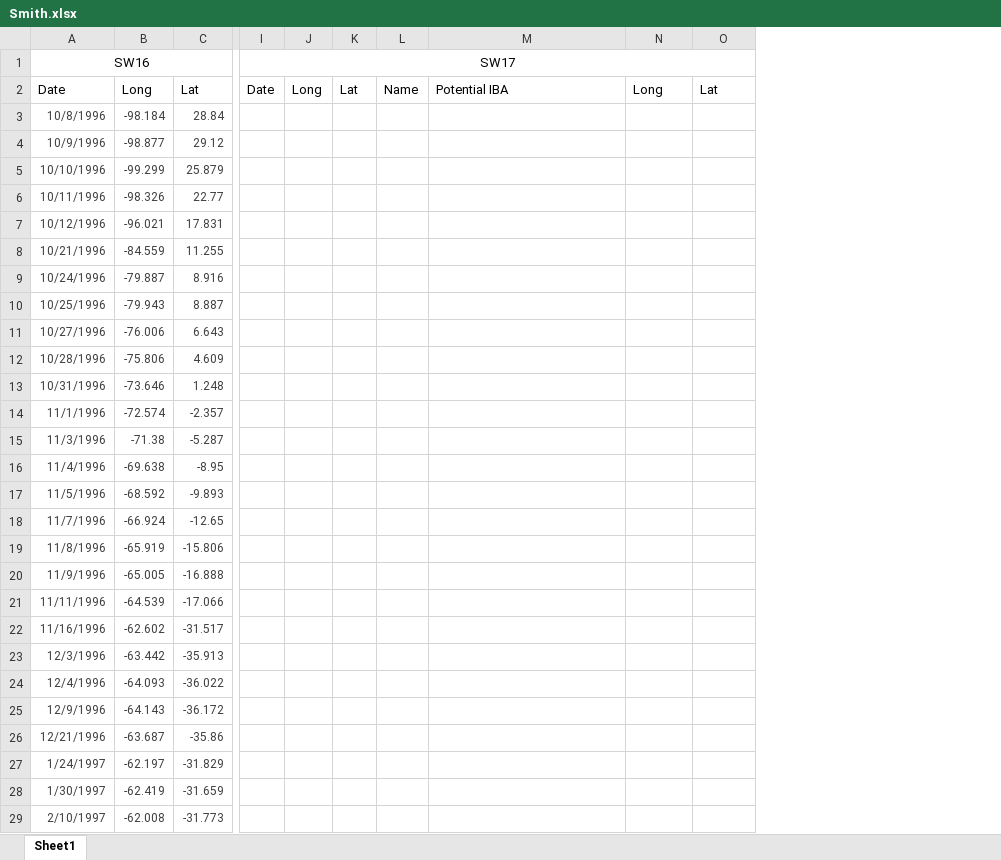
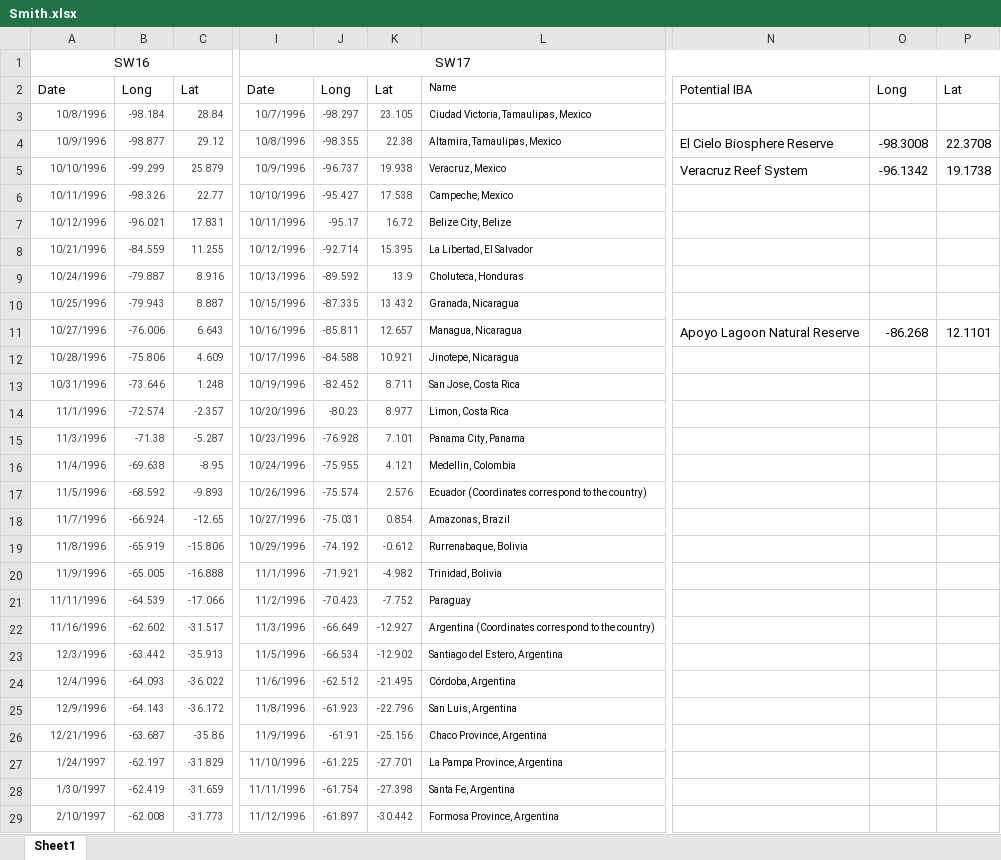
Before and after one commit to YYashraj/Bird-MIgration-Network, an Excel workbook: Just Some Exploration/National Zoo data/Smith.xlsx, sheet Sheet1, drawn as a sheet; only a part is shown, gaps mark what is left out; values as stored, in another font and other column widths than the file's, no borders; charts and pictures not drawn; removed rows and columns are numbered as before the commit, all else as after; the diff covers the shown part only; the diff names each change by its address in the sheet, - before the commit and + after, or states it on an @@ line.

Commit message:
Updated Smith.xlsx

```diff
--- a/Just Some Exploration/National Zoo data/Smith.xlsx (sheet Sheet1)
+++ b/Just Some Exploration/National Zoo data/Smith.xlsx (sheet Sheet1)
-column I, rows 1-2: SW17 | Date
-column J, row 2: Long
-column K, row 2: Lat
-column L, row 2: Name
+column I, rows 1-29: SW17 | Date | 10/7/1996 | 10/8/1996 | 10/9/1996 | 10/10/1996 | 10/11/1996 | 10/12/1996 | 10/13/1996 | 10/15/1996 | 10/16/1996 | 10/17/1996 | 10/19/1996 | 10/20/1996 | 10/23/1996 | 10/24/1996 | 10/26/1996 | 10/27/1996 | 10/29/1996 | 11/1/1996 | 11/2/1996 | 11/3/1996 | 11/5/1996 | 11/6/1996 | 11/8/1996 | 11/9/1996 | 11/10/1996 | 11/11/1996 | 11/12/1996
+column J, rows 2-29: Long | -98.297 | -98.355 | -96.737 | -95.427 | -95.17 | -92.714 | -89.592 | -87.335 | -85.811 | -84.588 | -82.452 | -80.23 | -76.928 | -75.955 | -75.574 | -75.031 | -74.192 | -71.921 | -70.423 | -66.649 | -66.534 | -62.512 | -61.923 | -61.91 | -61.225 | -61.754 | -61.897
+column K, rows 2-29: Lat | 23.105 | 22.38 | 19.938 | 17.538 | 16.72 | 15.395 | 13.9 | 13.432 | 12.657 | 10.921 | 8.711 | 8.977 | 7.101 | 4.121 | 2.576 | 0.854 | -0.612 | -4.982 | -7.752 | -12.927 | -12.902 | -21.495 | -22.796 | -25.156 | -27.701 | -27.398 | -30.442
+column L, rows 2-29: Name | Ciudad Victoria, Tamaulipas, Mexico | Altamira, Tamaulipas, Mexico | Veracruz, Mexico | Campeche, Mexico | Belize City, Belize | La Libertad, El Salvador | Choluteca, Honduras | Granada, Nicaragua | Managua, Nicaragua | Jinotepe, Nicaragua | San Jose, Costa Rica | Limon, Costa Rica | Panama City, Panama | Medellin, Colombia | Ecuador (Coordinates correspond to the country) | Amazonas, Brazil | Rurrenabaque, Bolivia | Trinidad, Bolivia | Paraguay | Argentina (Coordinates correspond to the country) | Santiago del Estero, Argentina | Córdoba, Argentina | San Luis, Argentina | Chaco Province, Argentina | La Pampa Province, Argentina | Santa Fe, Argentina | Formosa Province, Argentina
@@ A3:C29 text size: smaller @@
-N4: (empty)
+N4: El Cielo Biosphere Reserve
-O4: (empty)
+O4: -98.3008
-P4: (empty)
+P4: 22.3708
-N5: (empty)
+N5: Veracruz Reef System
-O5: (empty)
+O5: -96.1342
-P5: (empty)
+P5: 19.1738
-N11: (empty)
+N11: Apoyo Lagoon Natural Reserve
-O11: (empty)
+O11: -86.268
-P11: (empty)
+P11: 12.1101
```
Also changed, not shown: 7 added rows, 1 added column and cell formats elsewhere in this sheet, charts or pictures.
